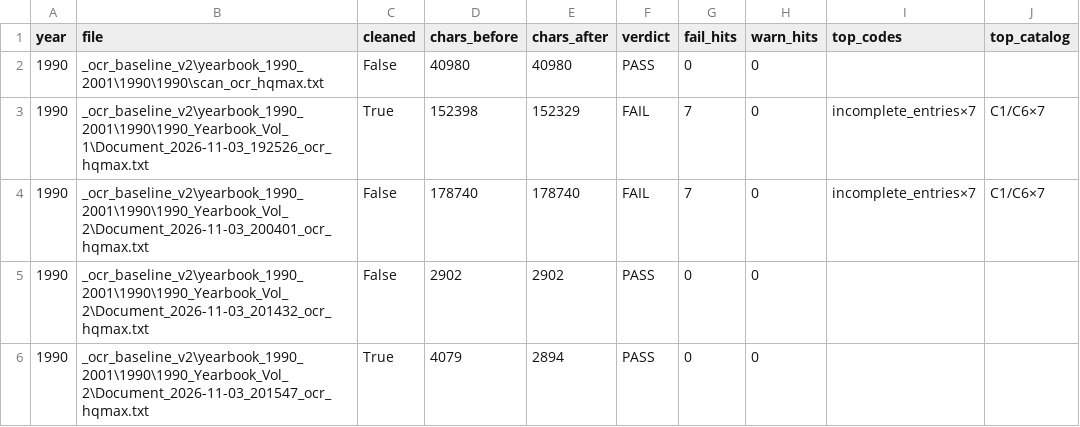
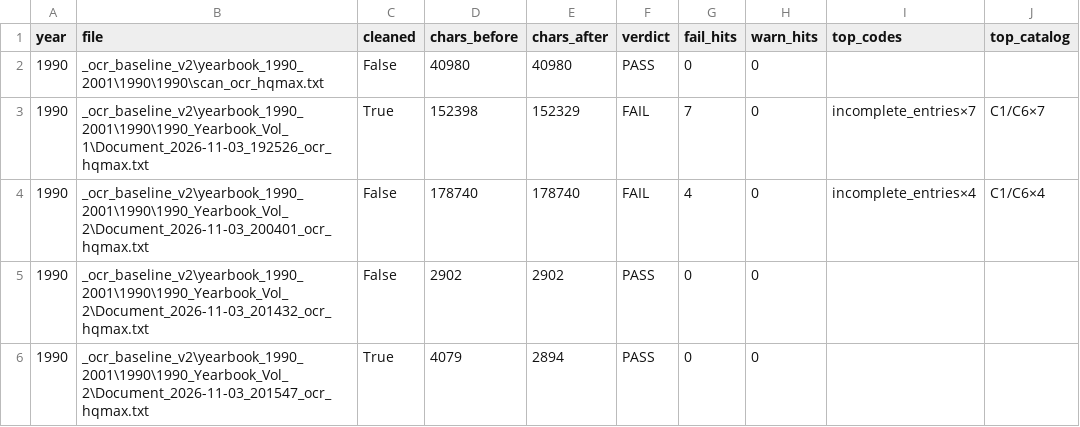
Before and after one commit to mwtorq/jrtca_results, a CSV file: _b6b_ingest_audit_1990.csv, drawn as a sheet.

```diff
--- a/_b6b_ingest_audit_1990.csv
+++ b/_b6b_ingest_audit_1990.csv
@@ -3,3 +3,3 @@ year,file,cleaned,chars_before,chars_after,verdict,fail_hits,warn_hits,top_codes
 1990,_ocr_baseline_v2\yearbook_1990_2001\1990\1990_Yearbook_Vol_1\Document_2026-11-03_192526_ocr_hqmax.txt,True,152398,152329,FAIL,7,0,incomplete_entries×7,C1/C6×7
-1990,_ocr_baseline_v2\yearbook_1990_2001\1990\1990_Yearbook_Vol_2\Document_2026-11-03_200401_ocr_hqmax.txt,False,178740,178740,FAIL,7,0,incomplete_entries×7,C1/C6×7
+1990,_ocr_baseline_v2\yearbook_1990_2001\1990\1990_Yearbook_Vol_2\Document_2026-11-03_200401_ocr_hqmax.txt,False,178740,178740,FAIL,4,0,incomplete_entries×4,C1/C6×4
 1990,_ocr_baseline_v2\yearbook_1990_2001\1990\1990_Yearbook_Vol_2\Document_2026-11-03_201432_ocr_hqmax.txt,False,2902,2902,PASS,0,0,,
```
Also changed, not shown: _b6b_ingest_audit_1993.csv, _b6b_ingest_audit_1995.csv, 9 other files.
